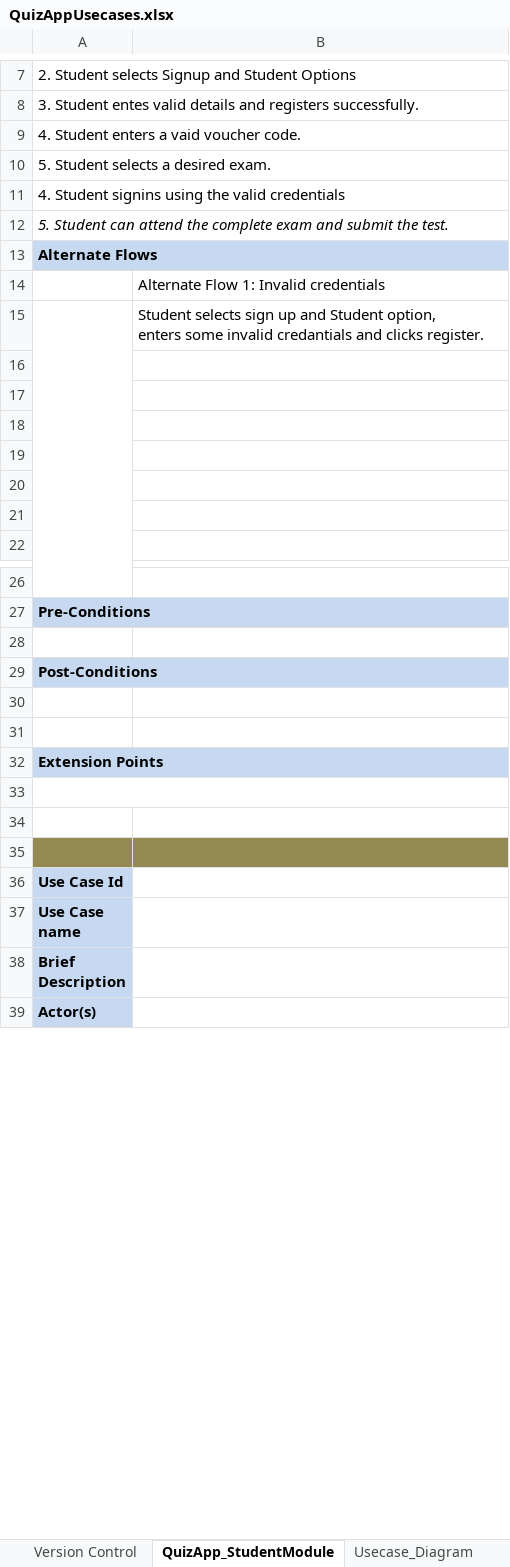
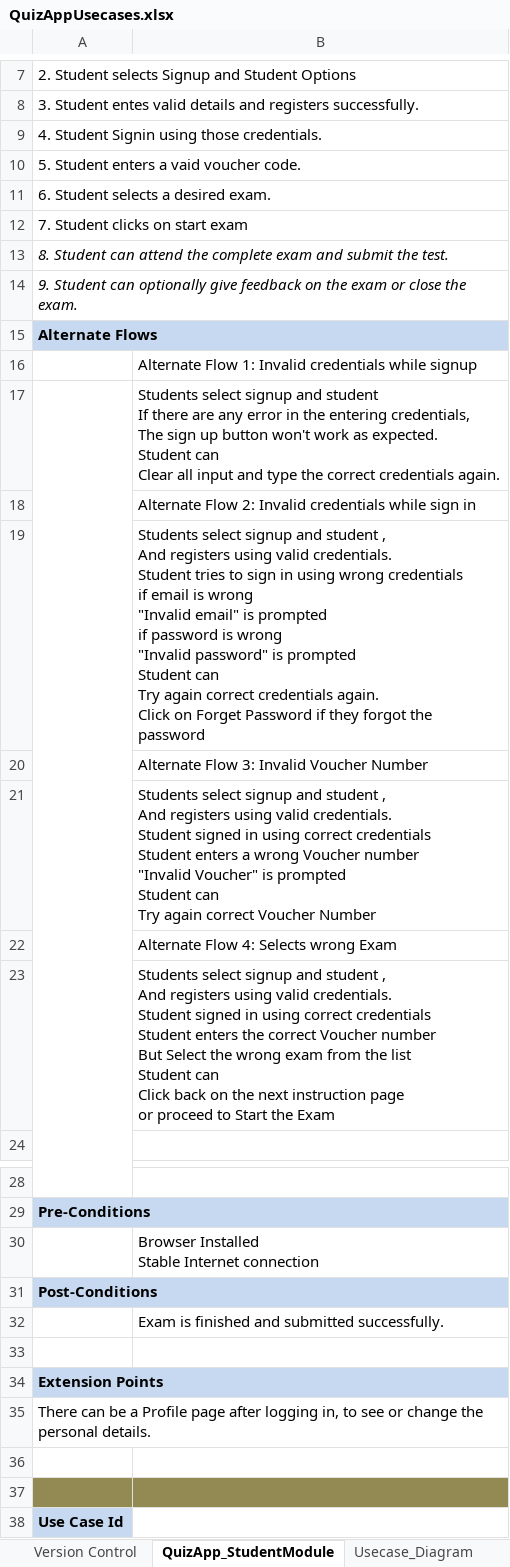
Before and after one commit to bejesh-git/Testrepo, an Excel workbook: QuizAppUsecases.xlsx, sheet QuizApp_StudentModule, drawn as a sheet; only a part is shown, gaps mark what is left out; the shorter side is filled out with more unchanged rows; values as stored, in another font and other column widths than the file's, no borders; addresses are those after the commit; ↵ is a line break in a cell; the diff names each change by its address in the sheet, - before the commit and + after, or states it on an @@ line.

```diff
--- a/QuizAppUsecases.xlsx (sheet QuizApp_StudentModule)
+++ b/QuizAppUsecases.xlsx (sheet QuizApp_StudentModule)
-A9: 4. Student enters a vaid voucher code.
+A9: 4. Student Signin using those credentials.
-A10: 5. Student selects a desired exam.
+A10: 5. Student enters a vaid voucher code.
-A11: 4. Student signins using the valid credentials
+A11: 6. Student selects a desired exam.
-A12: 5. Student can attend the complete exam and submit the test.
+A12: 7. Student clicks on start exam
-A12 italic: on
+A12 italic: off
+row 13: 8. Student can attend the complete exam and submit the test.
+row 14: 9. Student can optionally give feedback on the exam or close the exam.
-B16: Alternate Flow 1: Invalid credentials
+B16: Alternate Flow 1: Invalid credentials while signup
-B17: Student selects sign up and Student option, ↵ enters some invalid credantials and clicks register.
+B17: Students select signup and student ↵ If there are any error in the entering credentials, ↵ The sign up button won't work as expected. ↵ Student can ↵ Clear all input and type the correct credentials again.
-B18: (empty)
+B18: Alternate Flow 2: Invalid credentials while sign in
-B19: (empty)
+B19: Students select signup and student , ↵ And registers using valid credentials. ↵ Student tries to sign in using wrong credentials ↵ if email is wrong ↵ "Invalid email" is prompted ↵ if password is wrong ↵ "Invalid password" is prompted ↵ Student can ↵ Try again correct credentials again. ↵ Click on Forget Password if they forgot the password
-B20: (empty)
+B20: Alternate Flow 3: Invalid Voucher Number
-B21: (empty)
+B21: Students select signup and student , ↵ And registers using valid credentials. ↵ Student signed in using correct credentials ↵ Student enters a wrong Voucher number ↵ "Invalid Voucher" is prompted ↵ Student can ↵ Try again correct Voucher Number
-B22: (empty)
+B22: Alternate Flow 4: Selects wrong Exam
-B23: (empty)
+B23: Students select signup and student , ↵ And registers using valid credentials. ↵ Student signed in using correct credentials ↵ Student enters the correct Voucher number ↵ But Select the wrong exam from the list ↵ Student can ↵ Click back on the next instruction page ↵ or proceed to Start the Exam
-B30: (empty)
+B30: Browser Installed ↵ Stable Internet connection
-B32: (empty)
+B32: Exam is finished and submitted successfully.
-A35: (empty)
+A35: There can be a Profile page after logging in, to see or change the personal details.
```
Also changed, not shown: sheet Version Control, charts or pictures, Testcase_Template.xlsx, 2 other files.
